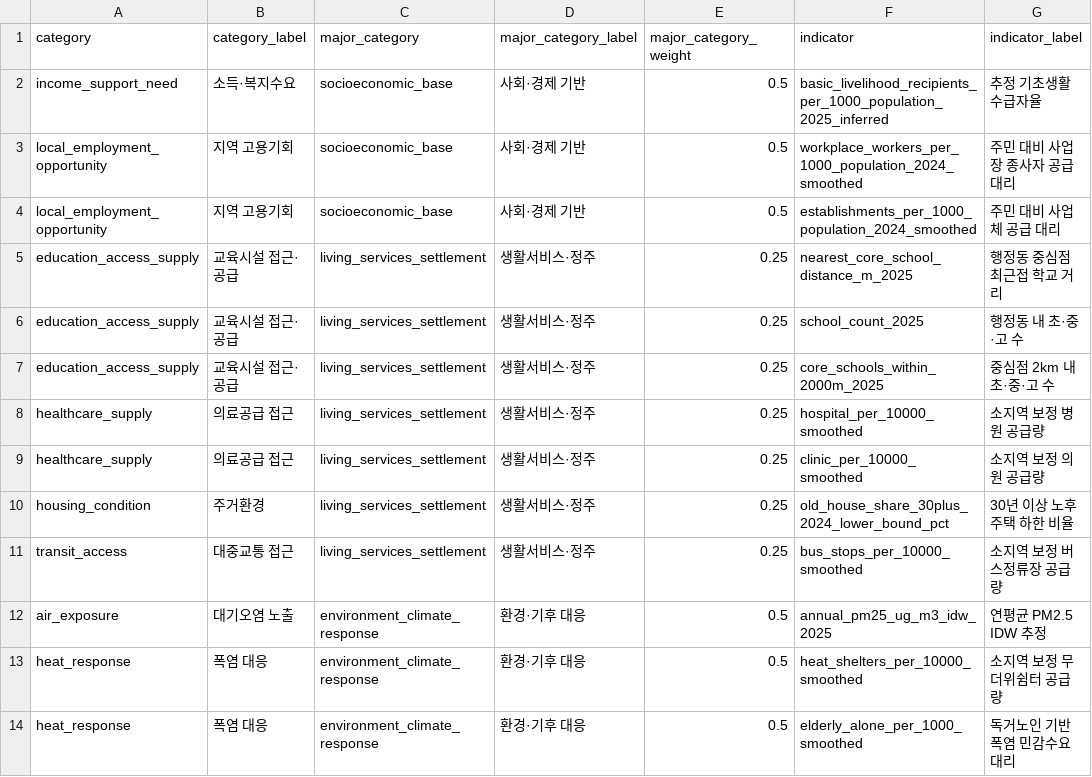
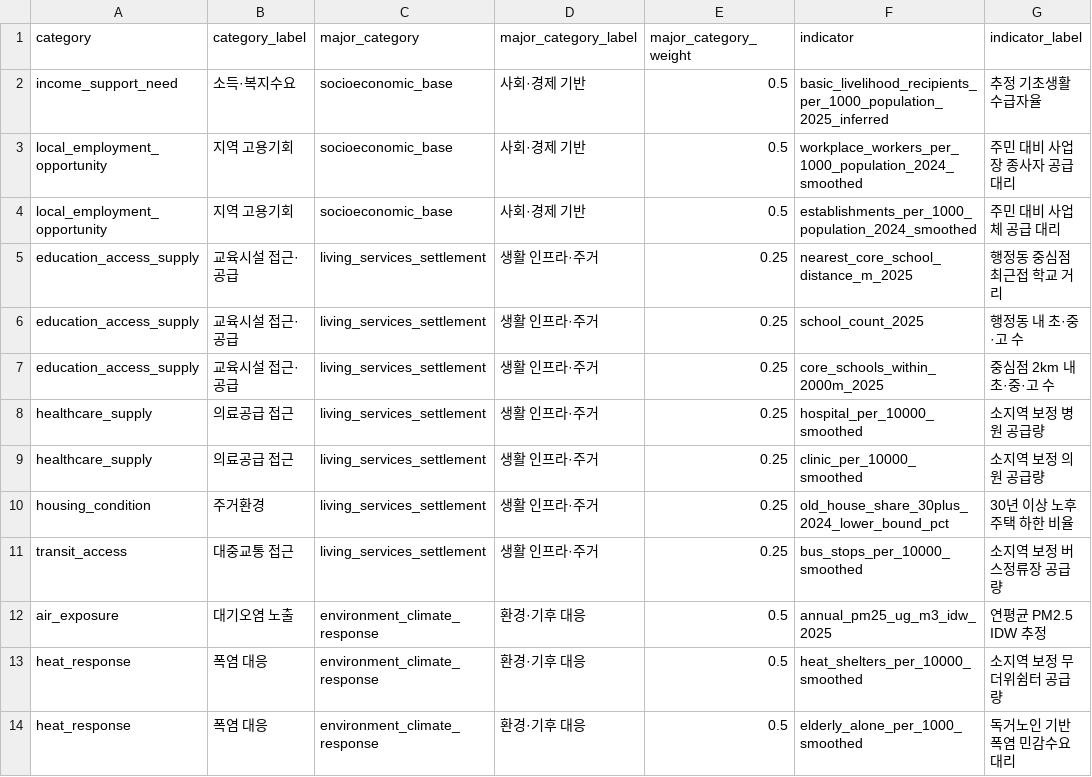
Before and after one commit to codingnanyong/busan-competition-2026, a CSV file: docs/data/CATEGORY_ASSESSMENT_SPEC_2025.csv, drawn as a sheet; only a part is shown; the diff names each change by its address in the sheet, - before the commit and + after, or states it on an @@ line.

```diff
--- a/docs/data/CATEGORY_ASSESSMENT_SPEC_2025.csv
+++ b/docs/data/CATEGORY_ASSESSMENT_SPEC_2025.csv
-D5:D11 (major_category_label): 생활서비스·정주
+D5:D11 (major_category_label): 생활 인프라·주거
```
Also changed, not shown: outputs/infographic/busan_admin_dong_category_assessment_2025.csv, outputs/infographic/busan_admin_dong_major_category_assessment_2025.csv, 10 other files.
